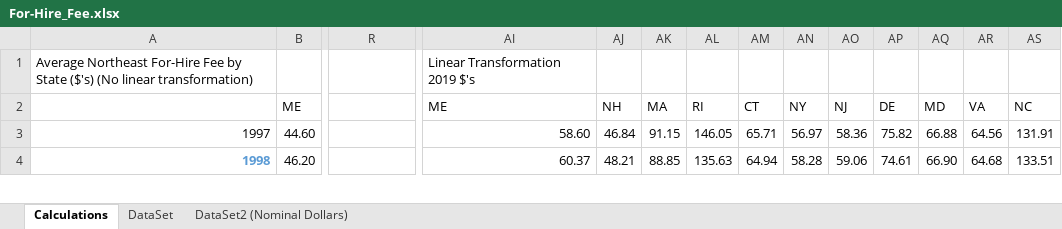
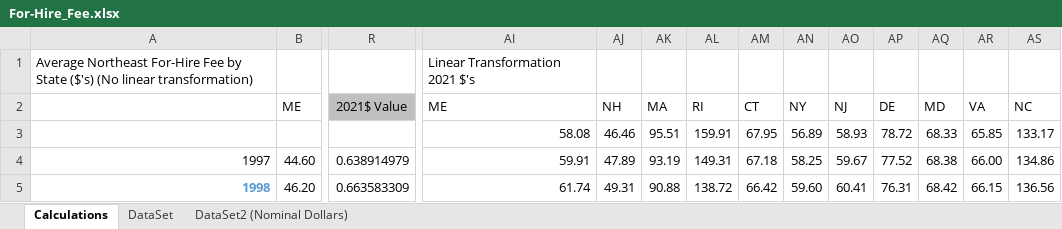
Before and after one commit to NEFSC/READ-SSB-Lee-RFAdataset, an Excel workbook: documentation/input_data_docs/For-Hire_Fee.xlsx, sheet Calculations, drawn as a sheet; only a part is shown, gaps mark what is left out; values as stored, in another font and other column widths than the file's, no borders; addresses are those after the commit; rows hold the shown columns only; the diff covers the shown part only; the diff names each change by its address in the sheet, - before the commit and + after, or states it on an @@ line.

```diff
--- a/documentation/input_data_docs/For-Hire_Fee.xlsx (sheet Calculations)
+++ b/documentation/input_data_docs/For-Hire_Fee.xlsx (sheet Calculations)
-AI1: Linear Transformation 2019 $'s
+AI1: Linear Transformation 2021 $'s
-R2: (empty)
+R2: 2021$ Value
-R2 fill: none
+R2 fill: #C0C0C0
+row 3:  |  |  | 58.08 | 46.46 | 95.51 | 159.91 | 67.95 | 56.89 | 58.93 | 78.72 | 68.33 | 65.85 | 133.17
-R4: (empty)
+R4: 0.638914979
-AI4: 58.60
+AI4: 59.91
-AJ4: 46.84
+AJ4: 47.89
-AK4: 91.15
+AK4: 93.19
-AL4: 146.05
+AL4: 149.31
-AM4: 65.71
+AM4: 67.18
-AN4: 56.97
+AN4: 58.25
-AO4: 58.36
+AO4: 59.67
-AP4: 75.82
+AP4: 77.52
-AQ4: 66.88
+AQ4: 68.38
-AR4: 64.56
+AR4: 66.00
-AS4: 131.91
+AS4: 134.86
-R5: (empty)
+R5: 0.663583309
-AI5: 60.37
+AI5: 61.74
-AJ5: 48.21
+AJ5: 49.31
-AK5: 88.85
+AK5: 90.88
-AL5: 135.63
+AL5: 138.72
-AM5: 64.94
+AM5: 66.42
-AN5: 58.28
+AN5: 59.60
-AO5: 59.06
+AO5: 60.41
-AP5: 74.61
+AP5: 76.31
-AQ5: 66.90
+AQ5: 68.42
-AR5: 64.68
+AR5: 66.15
-AS5: 133.51
+AS5: 136.56
```
Also changed, not shown: 16 added rows, 1 removed row and 321 edited cells elsewhere in this sheet, sheet DataSet, sheet DataSet2 (Nominal Dollars), formulas that keep their value.
